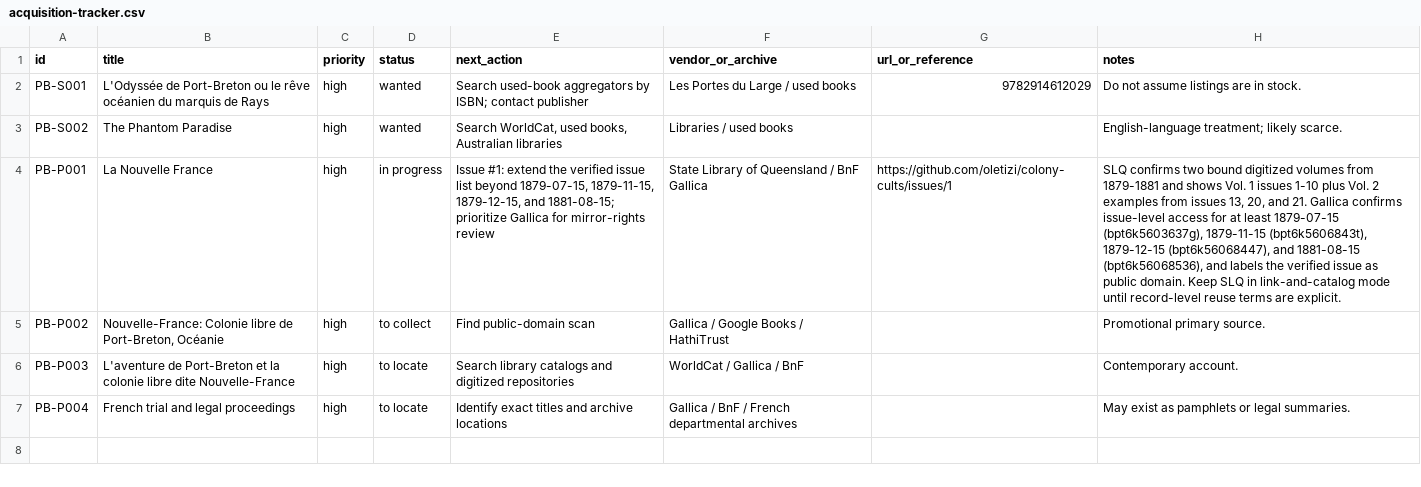
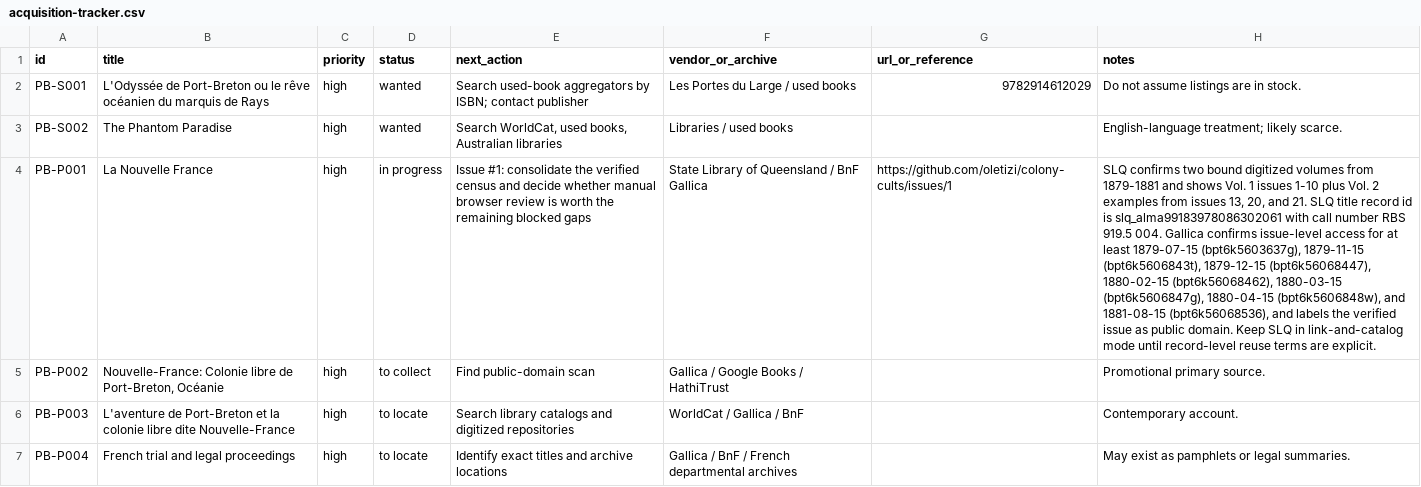
Before and after one commit to oletizi/colony-cults, a CSV file: bibliography/acquisition-tracker.csv, drawn as a sheet; the diff names each change by its address in the sheet, - before the commit and + after, or states it on an @@ line.

```diff
--- a/bibliography/acquisition-tracker.csv
+++ b/bibliography/acquisition-tracker.csv
-E4 (next_action): Issue #1: extend the verified issue list beyond 1879-07-15, 1879-11-15, 1879-12-15, and 1881-08-15; prioritize Gallica for mirror-rights review
+E4 (next_action): Issue #1: consolidate the verified census and decide whether manual browser review is worth the remaining blocked gaps
-H4 (notes): …and 21. Gallica confirms issue-level access for at least 1879-07-15 (bpt6k5603637g), 1879-11-15 (bpt6k5606843t), 1879-12-15 (bpt6k56068447), and 1881-08-15…
+H4 (notes): …and 21. SLQ title record id is slq_alma99183978086302061 with call number RBS 919.5 004. Gallica confirms issue-level access for at least 1879-07-15 (bpt6k5603637g), 1879-11-15 (bpt6k5606843t), 1879-12-15 (bpt6k56068447), 1880-02-15 (bpt6k56068462), 1880-03-15 (bpt6k5606847g), 1880-04-15 (bpt6k5606848w), and 1881-08-15…
```
Also changed, not shown: 3 other files.
